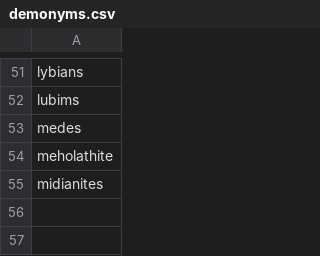
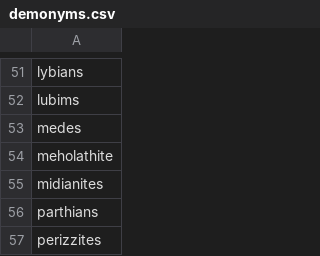
Before and after one commit to jadielam/intent-ranking, a CSV file: code/data/ner_entities/demonyms.csv, drawn as a sheet; only a part is shown, gaps mark what is left out.

```diff
--- a/code/data/ner_entities/demonyms.csv
+++ b/code/data/ner_entities/demonyms.csv
@@ -55 +55,3 @@ meholathite
 midianites
+parthians
+perizzites
```
Also changed, not shown: code/data/ner_entities/cities.csv, code/data/ner_entities/mountains.csv, 3 other files.
